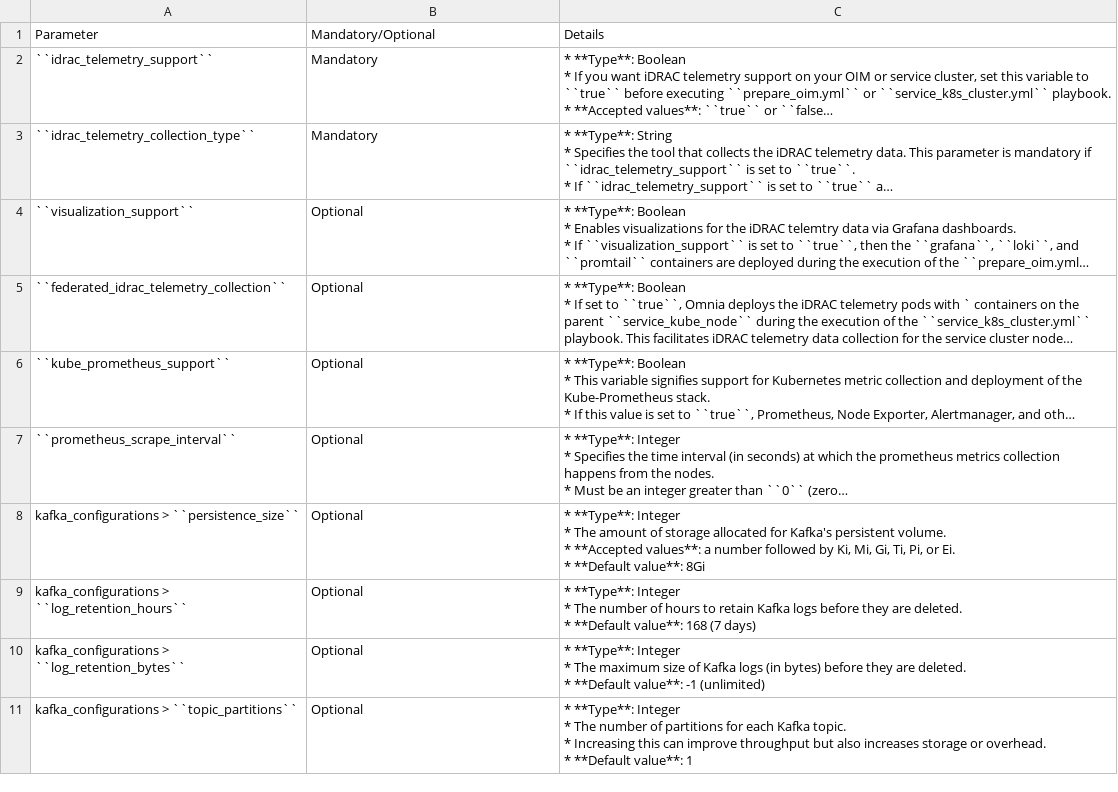
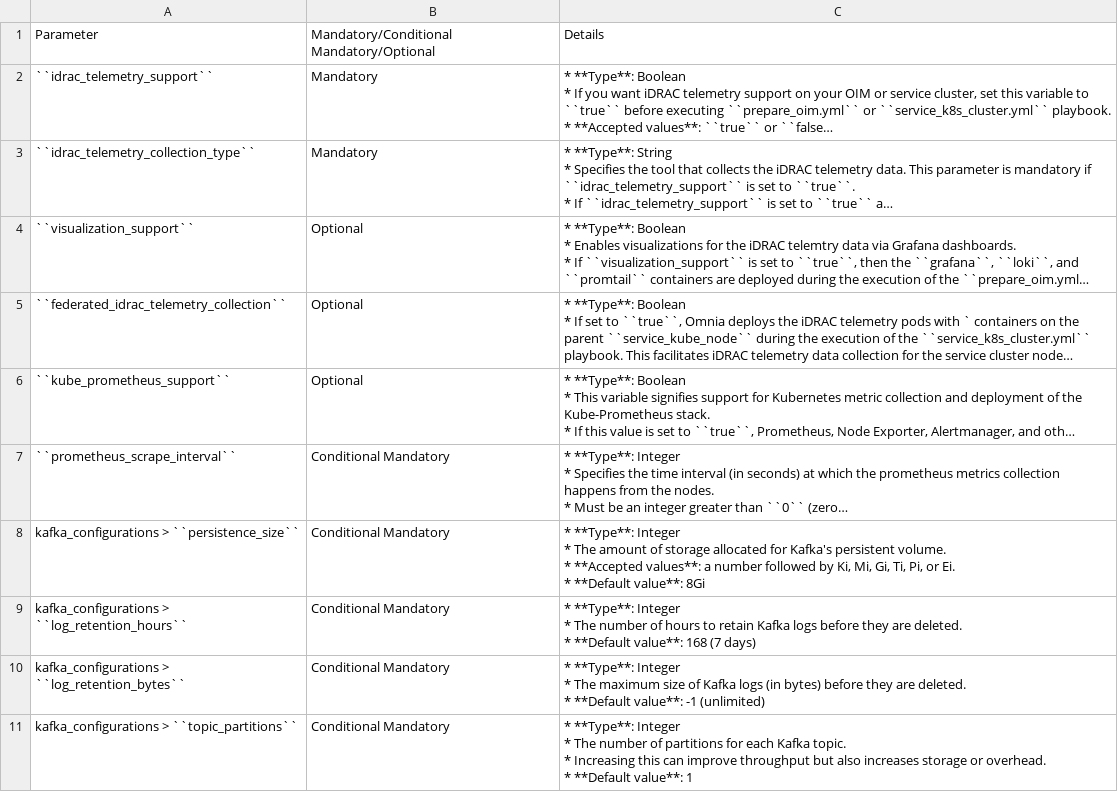
Before and after one commit to sbasu96/omnia, a CSV file: docs/source/Tables/telemetry_config.csv, drawn as a sheet; long unchanged cells end in …; the diff names each change by its address in the sheet, - before the commit and + after, or states it on an @@ line.

```diff
--- a/docs/source/Tables/telemetry_config.csv
+++ b/docs/source/Tables/telemetry_config.csv
-B1: Mandatory/Optional
+B1: Mandatory/Conditional Mandatory/Optional
-B7:B11: Optional
+B7:B11: Conditional Mandatory
```
Also changed, not shown: 1 other file.
